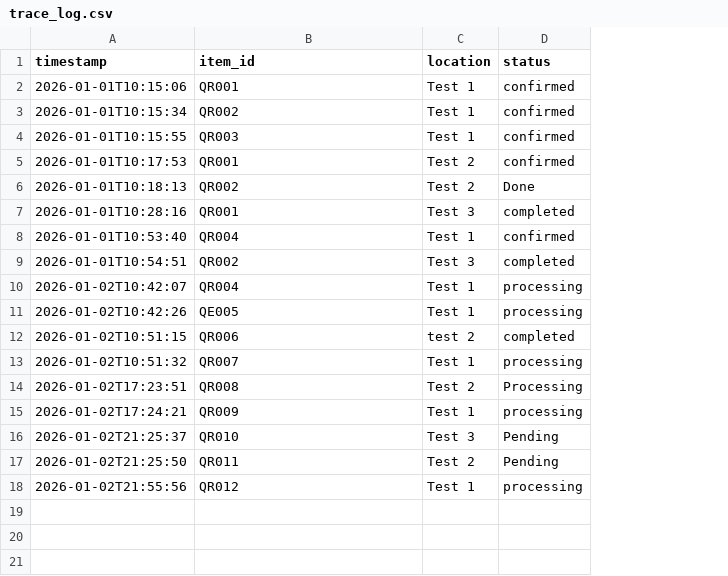
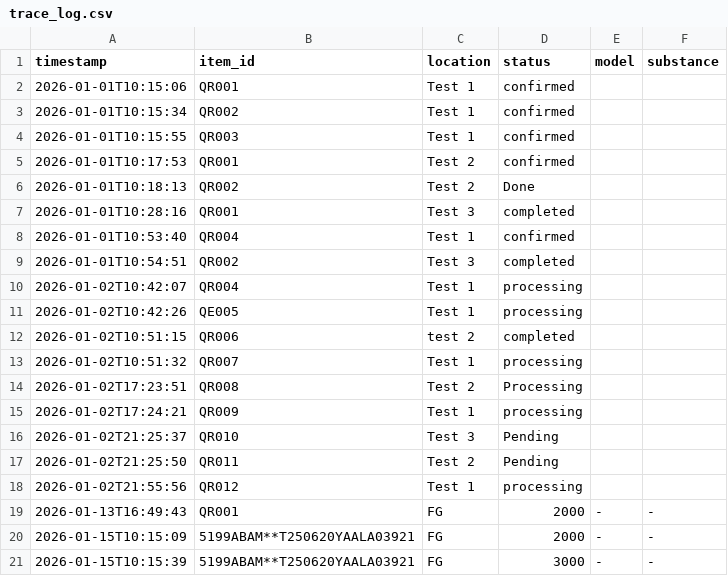
Before and after one commit to nmfaisal/dashboard1.0, a CSV file: srv/data/trace_log.csv, drawn as a sheet; the diff names each change by its address in the sheet, - before the commit and + after, or states it on an @@ line.

```diff
--- a/srv/data/trace_log.csv
+++ b/srv/data/trace_log.csv
+column E (model), empty
+column F (substance), empty
+row 19: 2026-01-13T16:49:43 | QR001 | FG | 2000 | - | -
+row 20: 2026-01-15T10:15:09 | 5199ABAM**T250620YAALA03921 | FG | 2000 | - | -
+row 21: 2026-01-15T10:15:39 | 5199ABAM**T250620YAALA03921 | FG | 3000 | - | -
```
Also changed, not shown: 30 other files.
